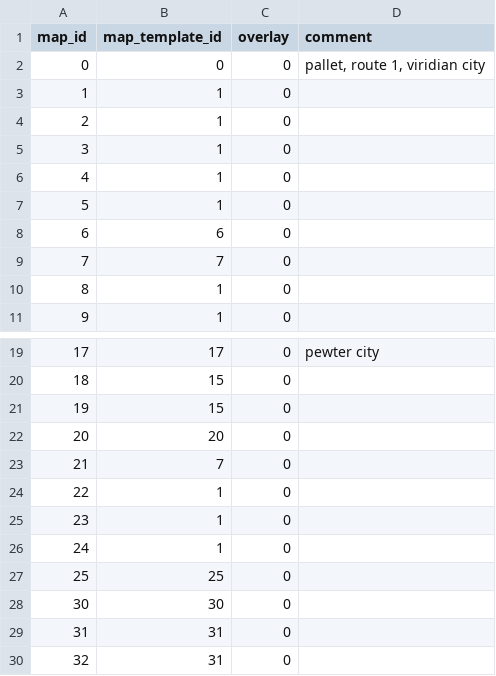
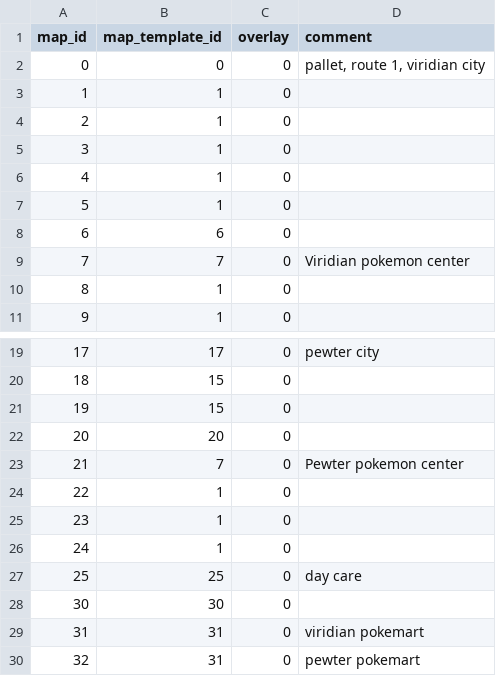
Before and after one commit to Jake-L/PokemonOceanBlue, a CSV file: src/rawdata/mapTemplate.csv, drawn as a sheet; only a part is shown, gaps mark what is left out.

Commit message:
add options to withdraw and deposit Pokemon at day care

```diff
--- a/src/rawdata/mapTemplate.csv
+++ b/src/rawdata/mapTemplate.csv
@@ -8,3 +8,3 @@ map_id,map_template_id,overlay,comment
 6,6,0,
-7,7,0,
+7,7,0,Viridian pokemon center
 8,1,0,
@@ -22,3 +22,3 @@ map_id,map_template_id,overlay,comment
 20,20,0,
-21,7,0,
+21,7,0,Pewter pokemon center
 22,1,0,
@@ -26,5 +26,5 @@ map_id,map_template_id,overlay,comment
 24,1,0,
-25,25,0,
+25,25,0,day care
 30,30,0,
-31,31,0,
-32,31,0,
+31,31,0,viridian pokemart
+32,31,0,pewter pokemart
```
Also changed, not shown: src/rawdata/characters.csv, src/rawdata/conversationTriggers.csv, 15 other files.
